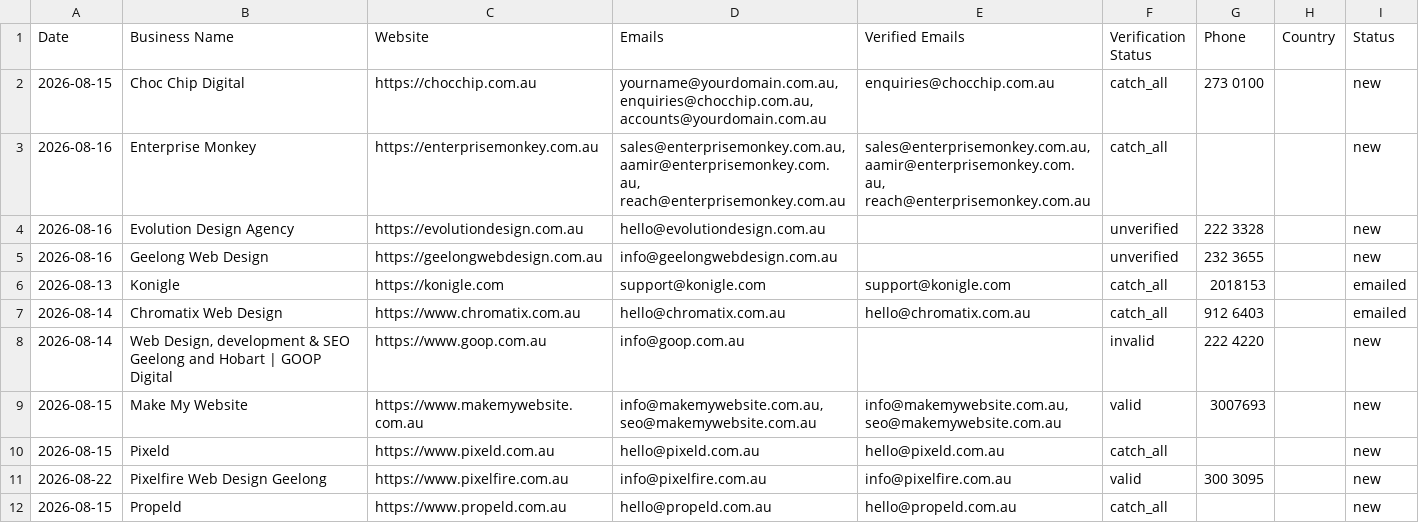
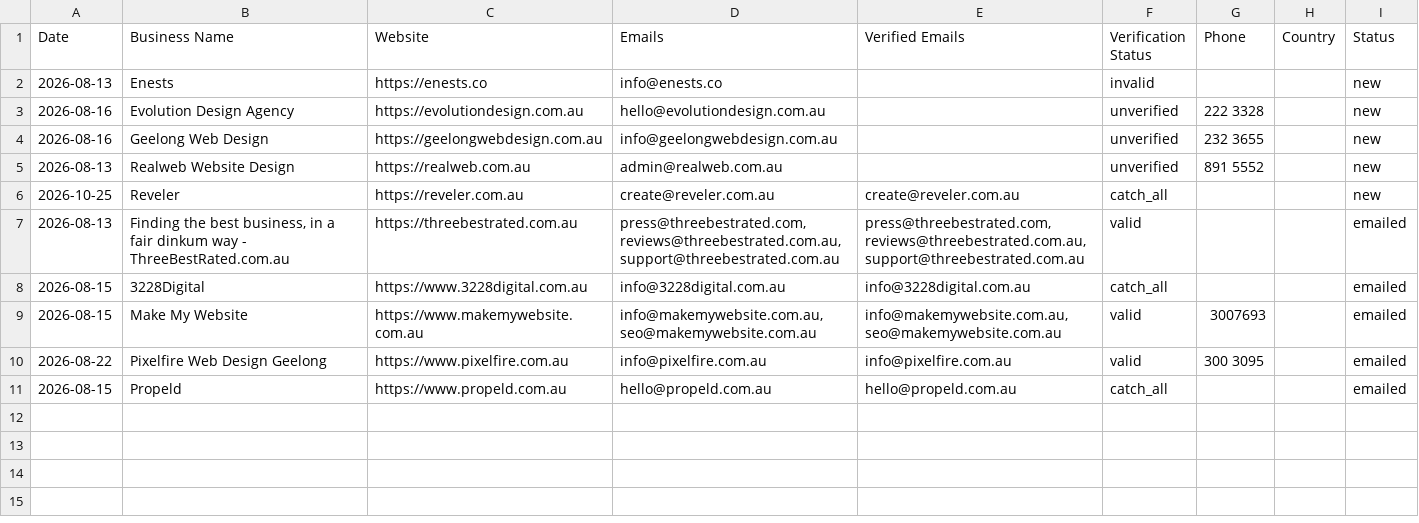
Before and after one commit to zestmastral-glitch/AI-B2B-Lead-Finder, a CSV file: data/results_Geelong_Australia.csv, drawn as a sheet.

```diff
--- a/data/results_Geelong_Australia.csv
+++ b/data/results_Geelong_Australia.csv
@@ -1,12 +1,11 @@
 Date,Business Name,Website,Emails,Verified Emails,Verification Status,Phone,Country,Status
-2026-08-15,Choc Chip Digital,https://chocchip.com.au,"yourname@yourdomain.com.au, enquiries@chocchip.com.au, accounts@yourdomain.com.au",enquiries@chocchip.com.au,catch_all,273 0100,,new
-2026-08-16,Enterprise Monkey,https://enterprisemonkey.com.au,"sales@enterprisemonkey.com.au, aamir@enterprisemonkey.com.au, reach@enterprisemonkey.com.au","sales@enterprisemonkey.com.au, aamir@enterprisemonkey.com.au, reach@enterprisemonkey.com.au",catch_all,,,new
+2026-08-13,Enests,https://enests.co,info@enests.co,,invalid,,,new
 2026-08-16,Evolution Design Agency,https://evolutiondesign.com.au,hello@evolutiondesign.com.au,,unverified,222 3328,,new
 2026-08-16,Geelong Web Design,https://geelongwebdesign.com.au,info@geelongwebdesign.com.au,,unverified,232 3655,,new
-2026-08-13,Konigle,https://konigle.com,support@konigle.com,support@konigle.com,catch_all,2018153,,emailed
-2026-08-14,Chromatix Web Design,https://www.chromatix.com.au,hello@chromatix.com.au,hello@chromatix.com.au,catch_all,912 6403,,emailed
-2026-08-14,"Web Design, development & SEO Geelong and Hobart | GOOP Digital",https://www.goop.com.au,info@goop.com.au,,invalid,222 4220,,new
-2026-08-15,Make My Website,https://www.makemywebsite.com.au,"info@makemywebsite.com.au, seo@makemywebsite.com.au","info@makemywebsite.com.au, seo@makemywebsite.com.au",valid,3007693,,new
-2026-08-15,Pixeld,https://www.pixeld.com.au,hello@pixeld.com.au,hello@pixeld.com.au,catch_all,,,new
-2026-08-22,Pixelfire Web Design Geelong,https://www.pixelfire.com.au,info@pixelfire.com.au,info@pixelfire.com.au,valid,300 3095,,new
-2026-08-15,Propeld,https://www.propeld.com.au,hello@propeld.com.au,hello@propeld.com.au,catch_all,,,new
+2026-08-13,Realweb Website Design,https://realweb.com.au,admin@realweb.com.au,,unverified,891 5552,,new
+2026-10-25,Reveler,https://reveler.com.au,create@reveler.com.au,create@reveler.com.au,catch_all,,,new
+2026-08-13,"Finding the best business, in a fair dinkum way - ThreeBestRated.com.au",https://threebestrated.com.au,"press@threebestrated.com, reviews@threebestrated.com.au, support@threebestrated.com.au","press@threebestrated.com, reviews@threebestrated.com.au, support@threebestrated.com.au",valid,,,emailed
+2026-08-15,3228Digital,https://www.3228digital.com.au,info@3228digital.com.au,info@3228digital.com.au,catch_all,,,emailed
+2026-08-15,Make My Website,https://www.makemywebsite.com.au,"info@makemywebsite.com.au, seo@makemywebsite.com.au","info@makemywebsite.com.au, seo@makemywebsite.com.au",valid,3007693,,emailed
+2026-08-22,Pixelfire Web Design Geelong,https://www.pixelfire.com.au,info@pixelfire.com.au,info@pixelfire.com.au,valid,300 3095,,emailed
+2026-08-15,Propeld,https://www.propeld.com.au,hello@propeld.com.au,hello@propeld.com.au,catch_all,,,emailed
```
Also changed, not shown: 2 other files.
